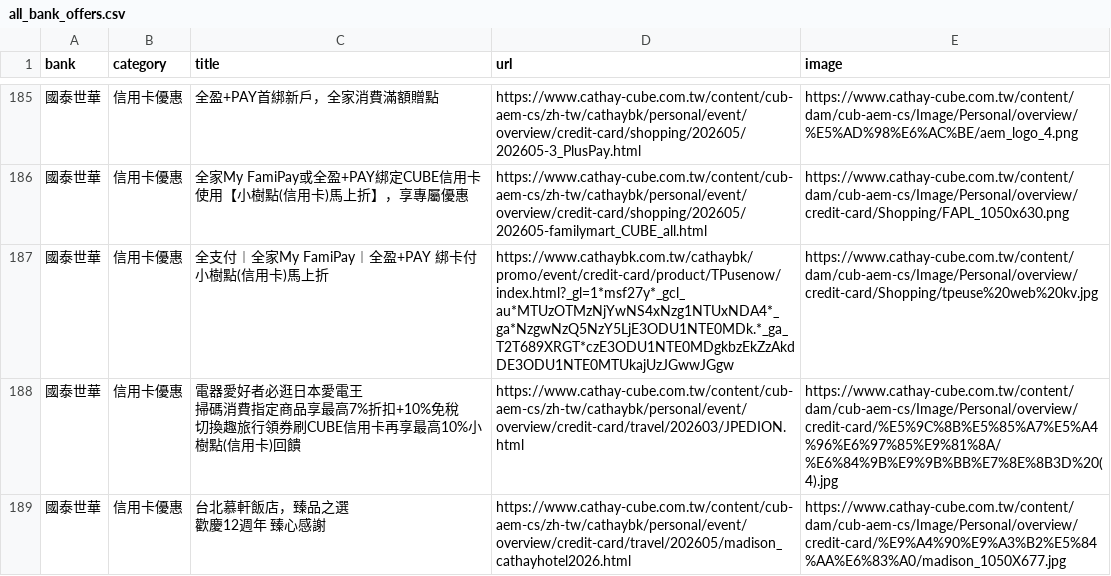
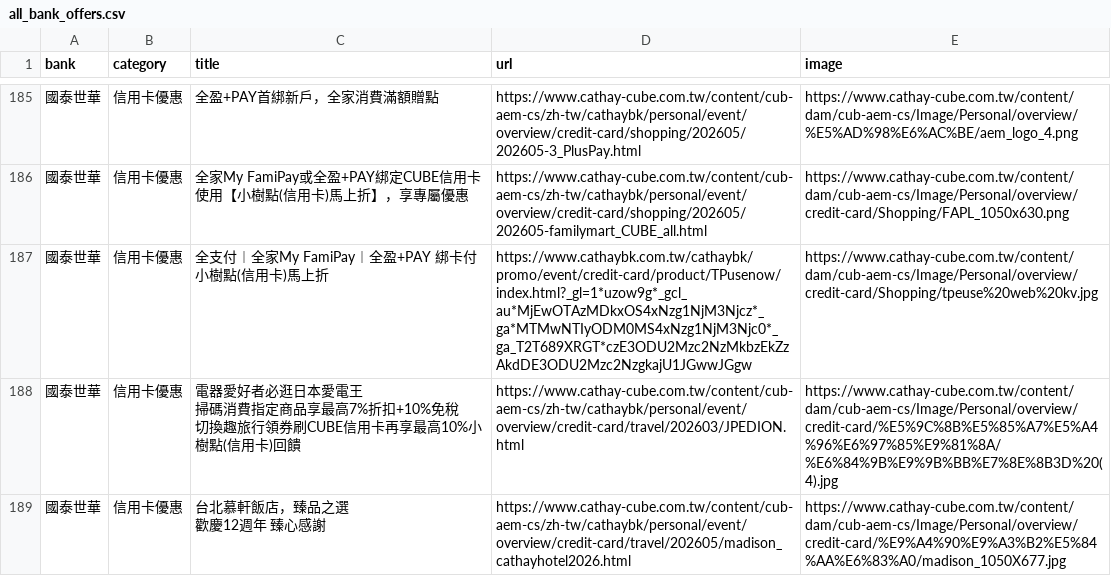
Before and after one commit to Kaiweng/Credit-Cards, a CSV file: all_bank_offers.csv, drawn as a sheet; only a part is shown, gaps mark what is left out; the diff names each change by its address in the sheet, - before the commit and + after, or states it on an @@ line.

```diff
--- a/all_bank_offers.csv
+++ b/all_bank_offers.csv
-D187 (url): https://www.cathaybk.com.tw/cathaybk/promo/event/credit-card/product/TPusenow/index.html?_gl=1*msf27y*_gcl_au*MTUzOTMzNjYwNS4xNzg1NTUxNDA4*_ga*NzgwNzQ5NzY5LjE3ODU1NTE0MDk.*_ga_T2T689XRGT*czE3ODU1NTE0MDgkbzEkZzAkdDE3ODU1NTE0MTUkajUzJGwwJGgw
+D187 (url): https://www.cathaybk.com.tw/cathaybk/promo/event/credit-card/product/TPusenow/index.html?_gl=1*uzow9g*_gcl_au*MjEwOTAzMDkxOS4xNzg1NjM3Njcz*_ga*MTMwNTIyODM0MS4xNzg1NjM3Njc0*_ga_T2T689XRGT*czE3ODU2Mzc2NzMkbzEkZzAkdDE3ODU2Mzc2NzgkajU1JGwwJGgw
```
Also changed, not shown: 2 other files.
